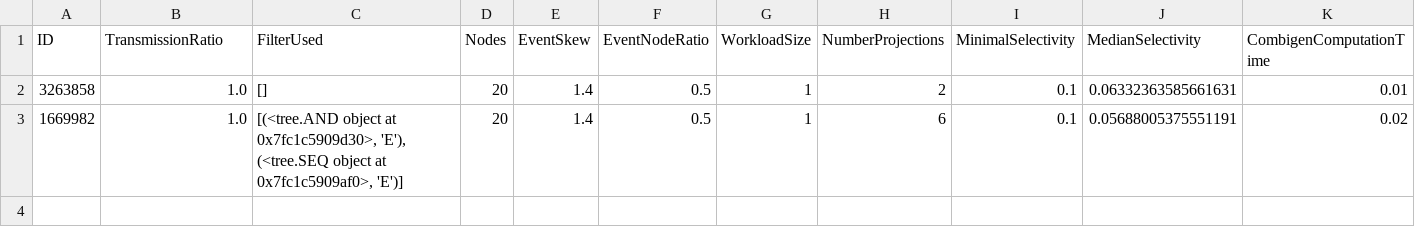
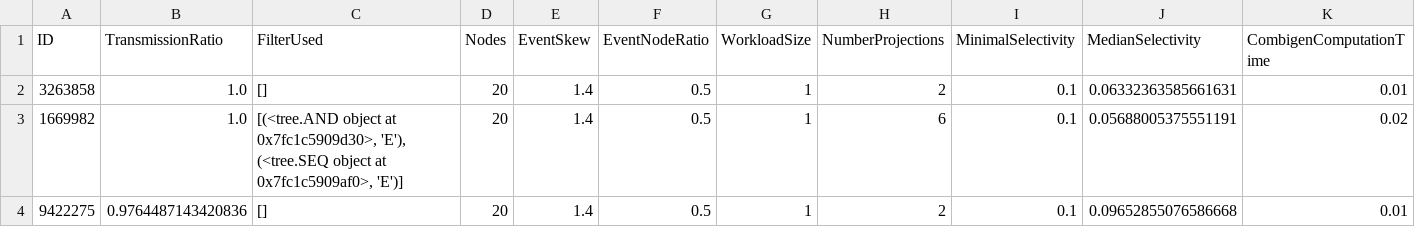
Before and after one commit to PMeran101/INEv, a CSV file: INEv/res/refractor.csv, drawn as a sheet; only a part is shown; rows hold the shown columns only; the diff names each change by its address in the sheet, - before the commit and + after, or states it on an @@ line.

```diff
--- a/INEv/res/refractor.csv
+++ b/INEv/res/refractor.csv
+row 4: 9422275 | 0.9764487143420836 | [] | 20 | 1.4 | 0.5 | 1 | 2 | 0.1 | 0.09652855076586668 | 0.01
```
Also changed, not shown: 26 other files.
